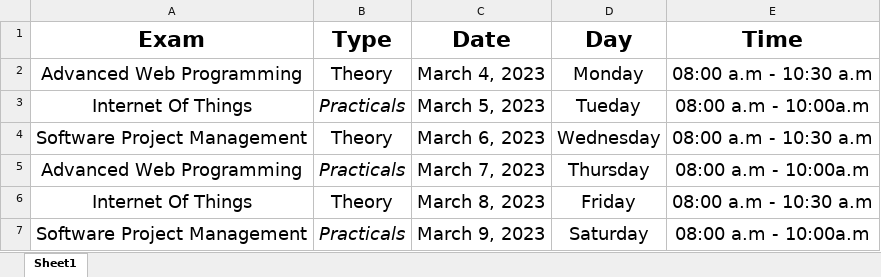
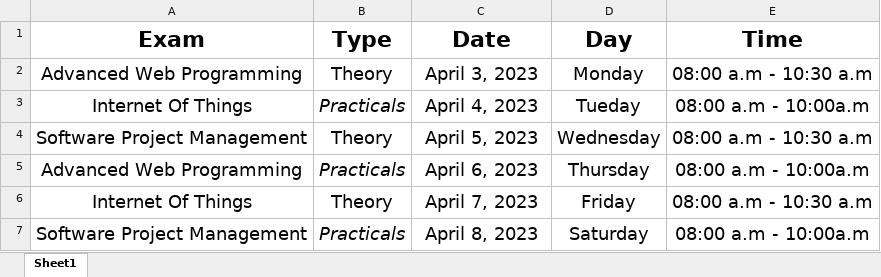
Before and after one commit to NitkarshChourasia/semester5, an Excel workbook: timeTableManagement.xlsx, sheet Sheet1, drawn as a sheet; values as stored, in another font and other column widths than the file's, no borders; table styles not drawn; the diff names each change by its address in the sheet, - before the commit and + after, or states it on an @@ line.

```diff
--- a/timeTableManagement.xlsx (sheet Sheet1)
+++ b/timeTableManagement.xlsx (sheet Sheet1)
-C2 (Date): March 4, 2023
+C2 (Date): April 3, 2023
-C3 (Date): March 5, 2023
+C3 (Date): April 4, 2023
-C4 (Date): March 6, 2023
+C4 (Date): April 5, 2023
-C5 (Date): March 7, 2023
+C5 (Date): April 6, 2023
-C6 (Date): March 8, 2023
+C6 (Date): April 7, 2023
-C7 (Date): March 9, 2023
+C7 (Date): April 8, 2023
```
Also changed, not shown: 1 other file.
